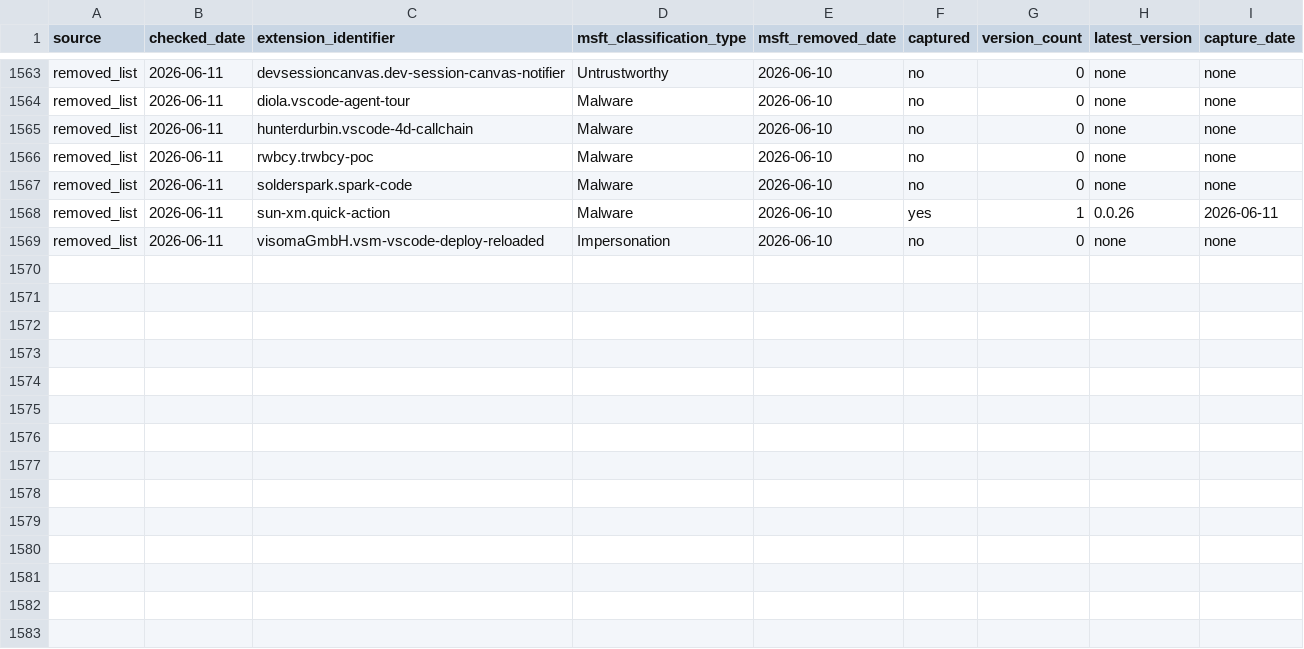
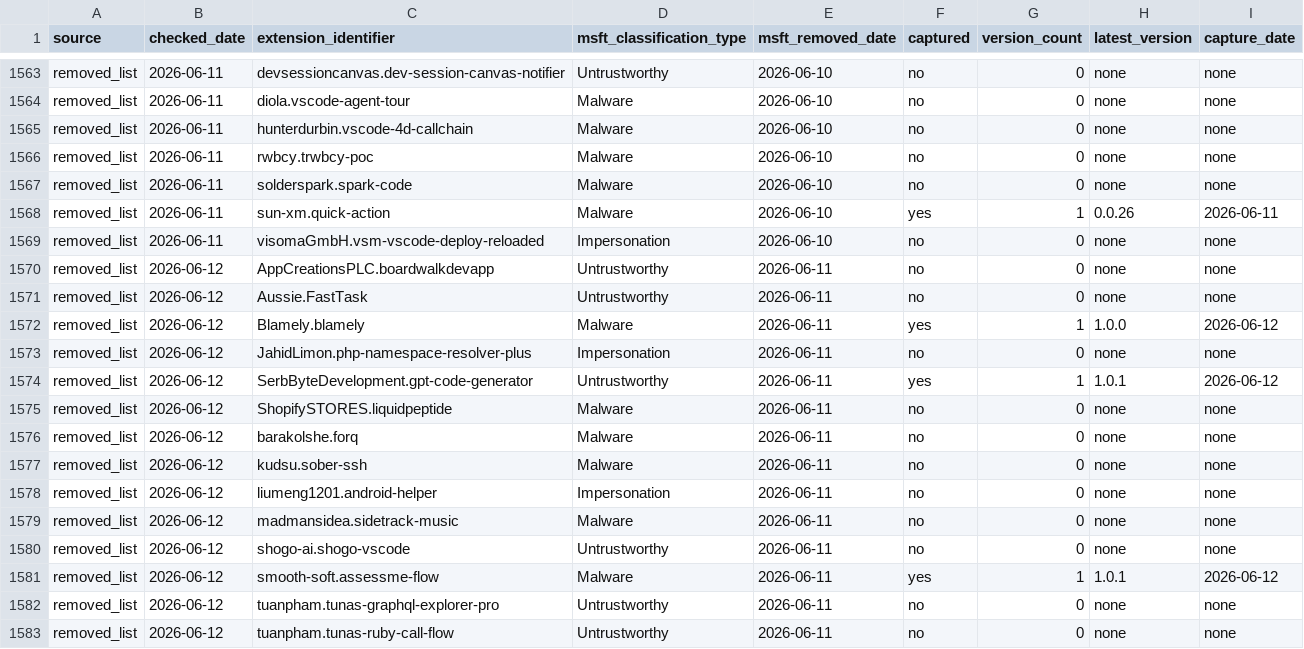
Before and after one commit to kalachkar/vsmex, a CSV file: metadata/msft_vscode_flagged_extensions.csv, drawn as a sheet; only a part is shown, gaps mark what is left out; the diff names each change by its address in the sheet, - before the commit and + after, or states it on an @@ line.

Commit message:
sync: +14 new flagged extensions

```diff
--- a/metadata/msft_vscode_flagged_extensions.csv
+++ b/metadata/msft_vscode_flagged_extensions.csv
+row 1570: removed_list | 2026-06-12 | AppCreationsPLC.boardwalkdevapp | Untrustworthy | 2026-06-11 | no | 0 | none | none
+row 1571: removed_list | 2026-06-12 | Aussie.FastTask | Untrustworthy | 2026-06-11 | no | 0 | none | none
+row 1572: removed_list | 2026-06-12 | Blamely.blamely | Malware | 2026-06-11 | yes | 1 | 1.0.0 | 2026-06-12
+row 1573: removed_list | 2026-06-12 | JahidLimon.php-namespace-resolver-plus | Impersonation | 2026-06-11 | no | 0 | none | none
+row 1574: removed_list | 2026-06-12 | SerbByteDevelopment.gpt-code-generator | Untrustworthy | 2026-06-11 | yes | 1 | 1.0.1 | 2026-06-12
+row 1575: removed_list | 2026-06-12 | ShopifySTORES.liquidpeptide | Malware | 2026-06-11 | no | 0 | none | none
+row 1576: removed_list | 2026-06-12 | barakolshe.forq | Malware | 2026-06-11 | no | 0 | none | none
+row 1577: removed_list | 2026-06-12 | kudsu.sober-ssh | Malware | 2026-06-11 | no | 0 | none | none
+row 1578: removed_list | 2026-06-12 | liumeng1201.android-helper | Impersonation | 2026-06-11 | no | 0 | none | none
+row 1579: removed_list | 2026-06-12 | madmansidea.sidetrack-music | Malware | 2026-06-11 | no | 0 | none | none
+row 1580: removed_list | 2026-06-12 | shogo-ai.shogo-vscode | Untrustworthy | 2026-06-11 | no | 0 | none | none
+row 1581: removed_list | 2026-06-12 | smooth-soft.assessme-flow | Malware | 2026-06-11 | yes | 1 | 1.0.1 | 2026-06-12
+row 1582: removed_list | 2026-06-12 | tuanpham.tunas-graphql-explorer-pro | Untrustworthy | 2026-06-11 | no | 0 | none | none
+row 1583: removed_list | 2026-06-12 | tuanpham.tunas-ruby-call-flow | Untrustworthy | 2026-06-11 | no | 0 | none | none
```
